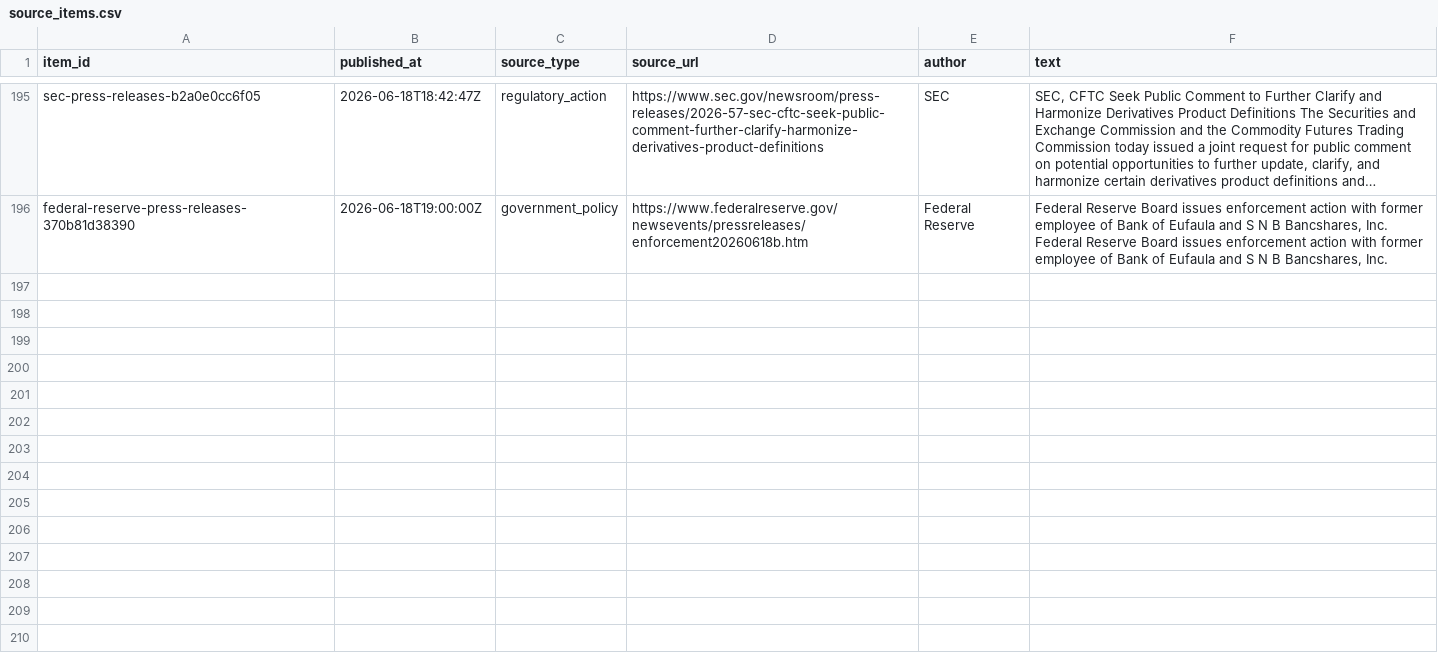
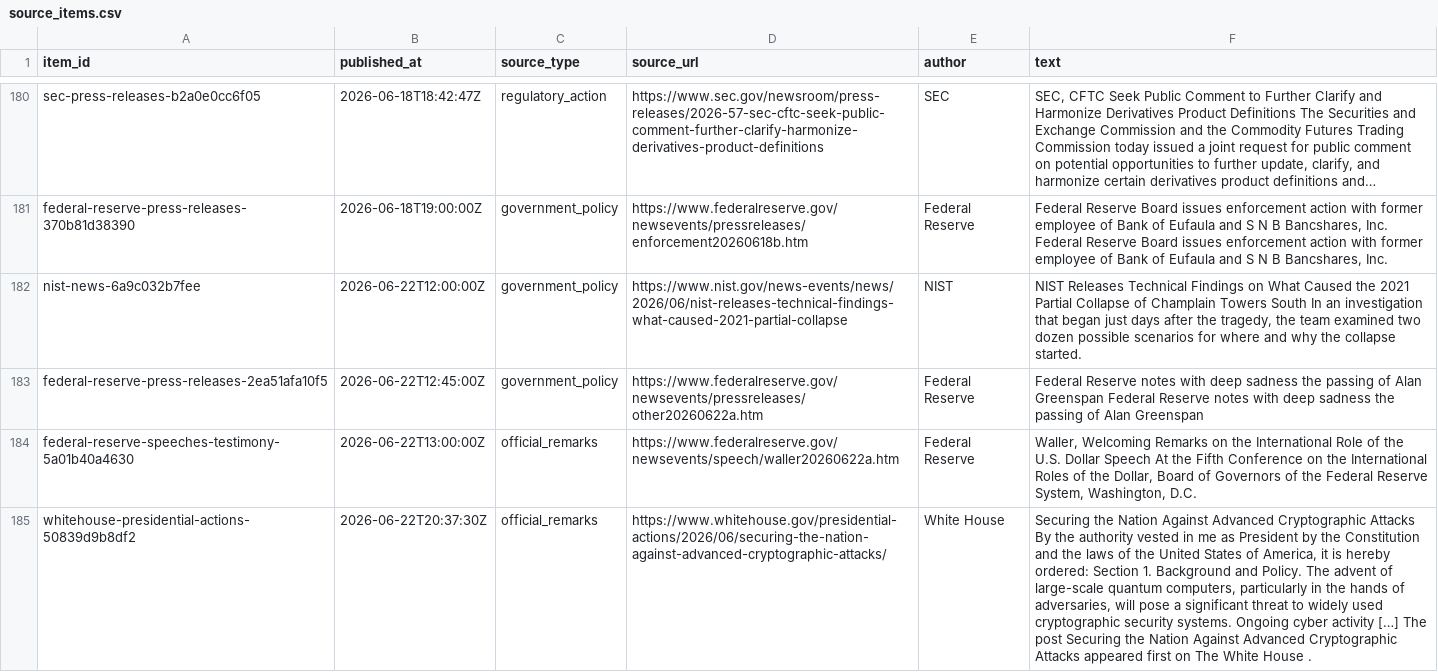
Before and after one commit to QuantStrategyLab/PoliticalEventTrackingResearch, a CSV file: data/live/source_items.csv, drawn as a sheet; only a part is shown, gaps mark what is left out; the diff covers the shown part only; the diff names each change by its address in the sheet, - before the commit and + after, or states it on an @@ line.

```diff
--- a/data/live/source_items.csv
+++ b/data/live/source_items.csv
+row 182: nist-news-6a9c032b7fee | 2026-06-22T12:00:00Z | government_policy | https://www.nist.gov/news-events/news/2026/06/nist-releases-technical-findings-what-caused-2021-partial-collapse | NIST | NIST Releases Technical Findings on What Caused the 2021 Partial Collapse of Champlain Towers South In an investigation that began just days after the tragedy, the team examined two dozen possible scenarios for where and why the collapse started.
+row 183: federal-reserve-press-releases-2ea51afa10f5 | 2026-06-22T12:45:00Z | government_policy | https://www.federalreserve.gov/newsevents/pressreleases/other20260622a.htm | Federal Reserve | Federal Reserve notes with deep sadness the passing of Alan Greenspan Federal Reserve notes with deep sadness the passing of Alan Greenspan
+row 184: federal-reserve-speeches-testimony-5a01b40a4630 | 2026-06-22T13:00:00Z | official_remarks | https://www.federalreserve.gov/newsevents/speech/waller20260622a.htm | Federal Reserve | Waller, Welcoming Remarks on the International Role of the U.S. Dollar Speech At the Fifth Conference on the International Roles of the Dollar, Board of Governors of the Federal Reserve System, Washington, D.C.
+row 185: whitehouse-presidential-actions-50839d9b8df2 | 2026-06-22T20:37:30Z | official_remarks | https://www.whitehouse.gov/presidential-actions/2026/06/securing-the-nation-against-advanced-cryptographic-attacks/ | White House | Securing the Nation Against Advanced Cryptographic Attacks By the authority vested in me as President by the Constitution and the laws of the United States of America, it is hereby ordered: Section 1. Background and Policy. The advent of large-scale quantum computers, particularly in the hands of adversaries, will pose a significant threat to widely used cryptographic security systems. Ongoing cyber activity […] The post Securing the Nation Against Advanced Cryptographic Attacks appeared first on The White House .
```
Also changed, not shown: 11 added rows and 15 removed rows elsewhere in this file, data/live/political_events.csv, data/live/source_tracker.csv, 2 other files.
